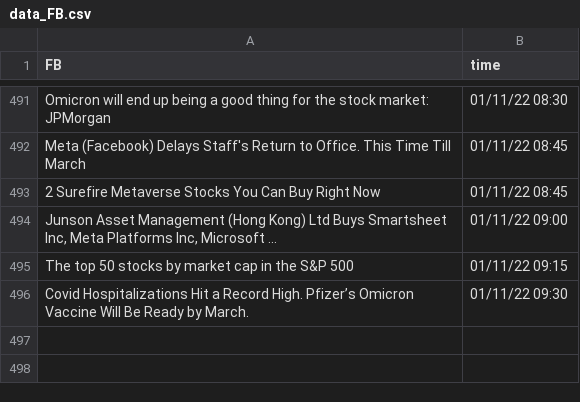
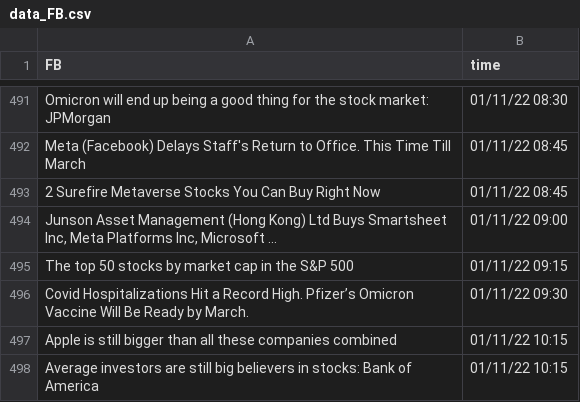
Before and after one commit to SophieLiuYQ/HeterogeneousComputing, a CSV file: data_FB.csv, drawn as a sheet; only a part is shown, gaps mark what is left out; the diff names each change by its address in the sheet, - before the commit and + after, or states it on an @@ line.

```diff
--- a/data_FB.csv
+++ b/data_FB.csv
+row 497: Apple is still bigger than all these companies combined | 01/11/22 10:15
+row 498: Average investors are still big believers in stocks: Bank of America | 01/11/22 10:15
```
Also changed, not shown: data_AAPL.csv, data_AMD.csv, 9 other files.
